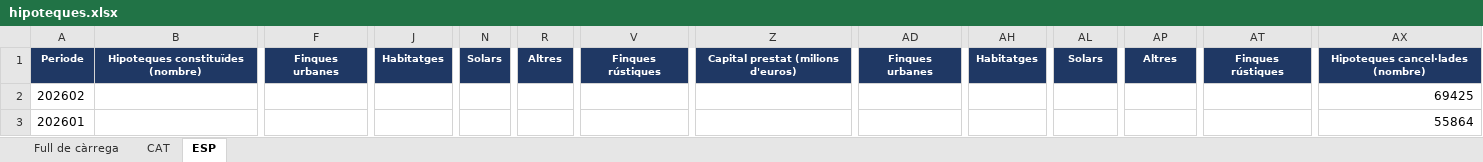
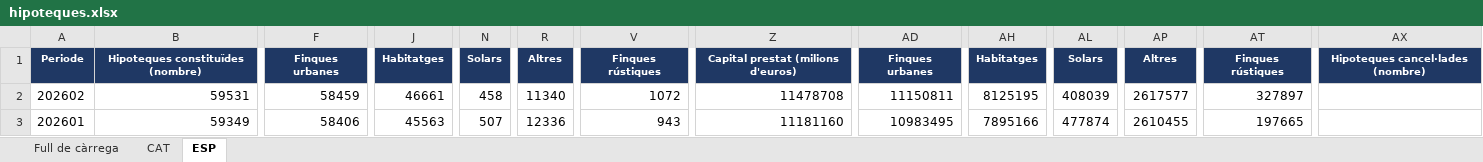
Before and after one commit to nachotronic/alertas, an Excel workbook: docs/hipoteques.xlsx, sheet ESP, drawn as a sheet; only a part is shown, gaps mark what is left out; values as stored, in another font and other column widths than the file's, no borders; the diff covers the shown part only; the diff names each change by its address in the sheet, - before the commit and + after, or states it on an @@ line.

```diff
--- a/docs/hipoteques.xlsx (sheet ESP)
+++ b/docs/hipoteques.xlsx (sheet ESP)
-B2: (empty)
+B2: 59531
-F2: (empty)
+F2: 58459
-J2: (empty)
+J2: 46661
-N2: (empty)
+N2: 458
-R2: (empty)
+R2: 11340
-V2: (empty)
+V2: 1072
-Z2: (empty)
+Z2: 11478708
-AD2: (empty)
+AD2: 11150811
-AH2: (empty)
+AH2: 8125195
-AL2: (empty)
+AL2: 408039
-AP2: (empty)
+AP2: 2617577
-AT2: (empty)
+AT2: 327897
-AX2: 69425
+AX2: (empty)
-B3: (empty)
+B3: 59349
-F3: (empty)
+F3: 58406
-J3: (empty)
+J3: 45563
-N3: (empty)
+N3: 507
-R3: (empty)
+R3: 12336
-V3: (empty)
+V3: 943
-Z3: (empty)
+Z3: 11181160
-AD3: (empty)
+AD3: 10983495
-AH3: (empty)
+AH3: 7895166
-AL3: (empty)
+AL3: 477874
-AP3: (empty)
+AP3: 2610455
-AT3: (empty)
+AT3: 197665
-AX3: 55864
+AX3: (empty)
```
Also changed, not shown: 190 edited cells elsewhere in this sheet, 1 other file.
